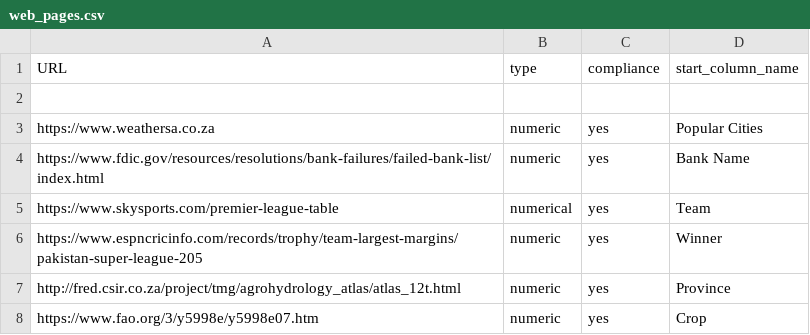
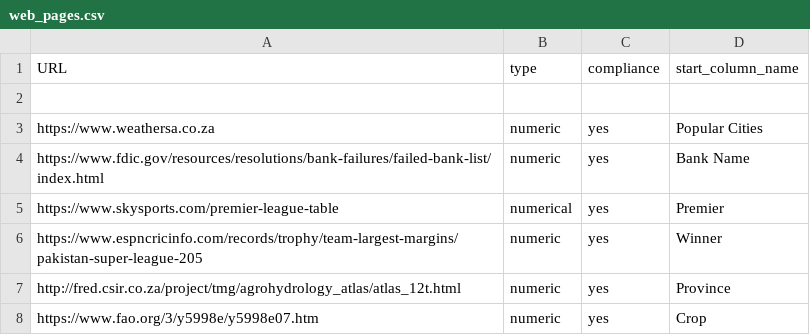
Before and after one commit to Geanlo91/Data-Quality-and-Data-wrangling-project, a CSV file: web_pages.csv, drawn as a sheet.

Commit message:
commit

```diff
--- a/web_pages.csv
+++ b/web_pages.csv
@@ -4,3 +4,3 @@ https://www.weathersa.co.za,numeric,yes,Popular Cities
 https://www.fdic.gov/resources/resolutions/bank-failures/failed-bank-list/index.html,numeric,yes,Bank Name
-https://www.skysports.com/premier-league-table,numerical,yes,Team
+https://www.skysports.com/premier-league-table,numerical,yes,Premier
 https://www.espncricinfo.com/records/trophy/team-largest-margins/pakistan-super-league-205,numeric,yes,Winner
```
